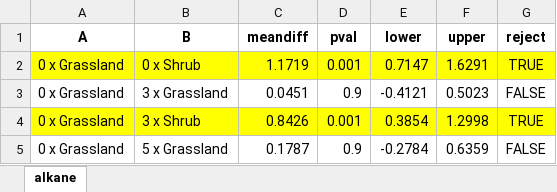
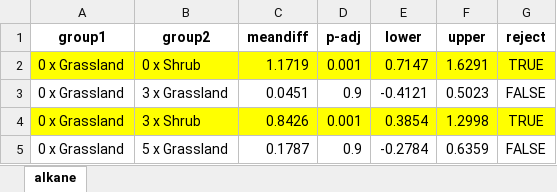
Before and after one commit to briannhan/Microbial-enzyme-activity-in-leaf-litter, an Excel workbook: alkane, timePoint x Vegetation.xlsx, sheet alkane, drawn as a sheet; only a part is shown; values as stored, in another font and other column widths than the file's, no borders; the diff names each change by its address in the sheet, - before the commit and + after, or states it on an @@ line.

Commit message:
Edited cld.py module to make it look cleaner
As the title had said. the original script looks like shit, very hard to read. I edited it to make it look easier (at least for me) to read. I also renamed some of the columns referenced in the module to match the output of statsmodel's Tukey test results. And I removed a condition that checks if the format of the p-values are strings.

```diff
--- a/alkane, timePoint x Vegetation.xlsx (sheet alkane)
+++ b/alkane, timePoint x Vegetation.xlsx (sheet alkane)
-A1: A
+A1: group1
-B1: B
+B1: group2
-D1: pval
+D1: p-adj
```
Also changed, not shown: 1 other file.
